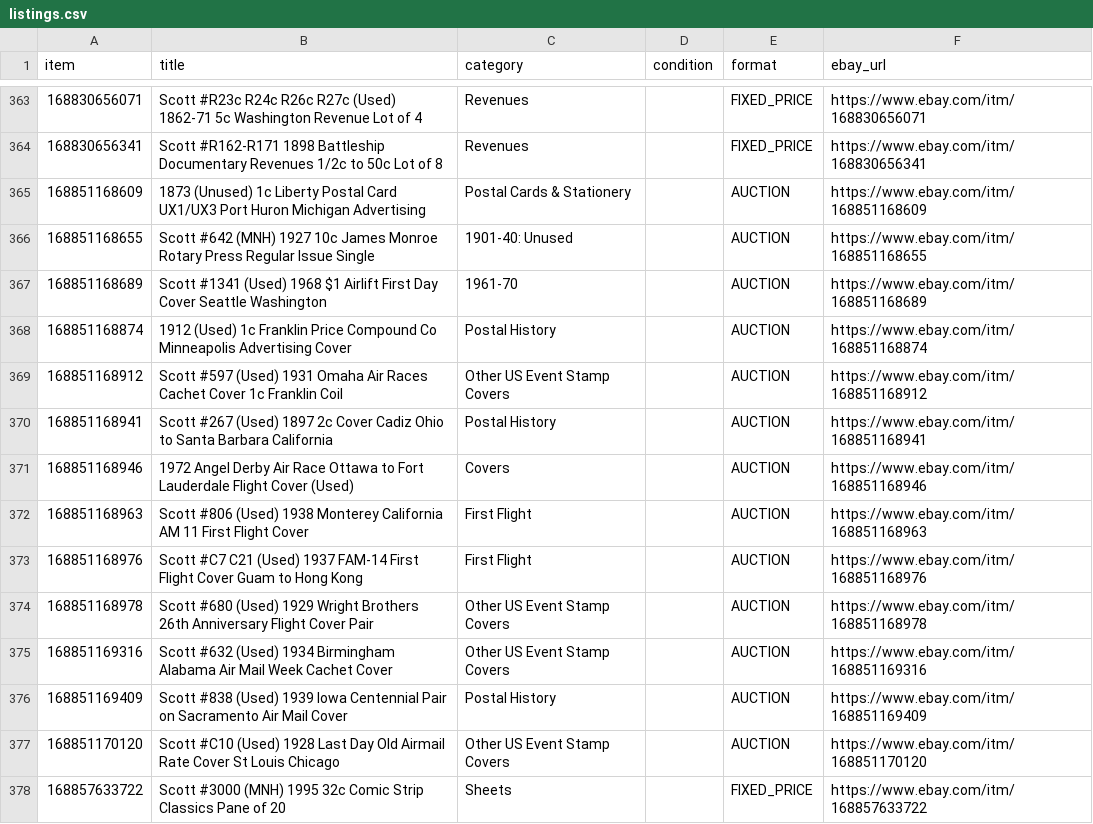
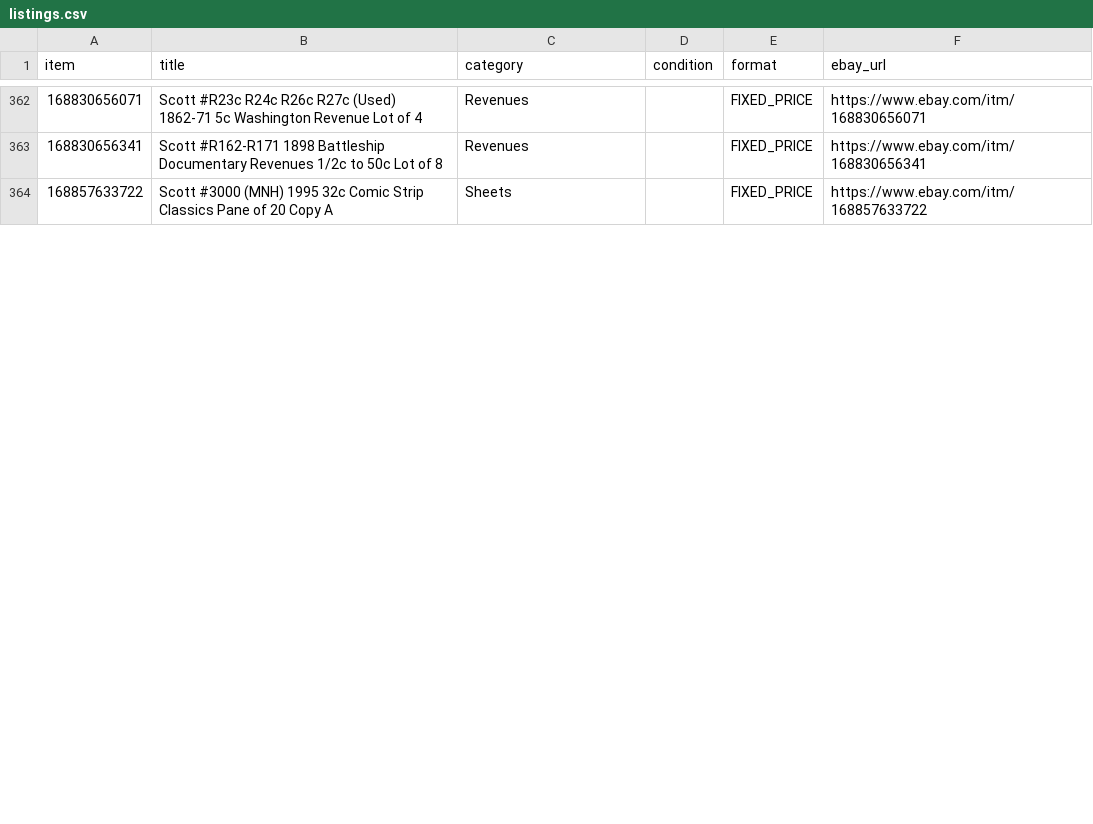
Before and after one commit to StampedeStamps/stampede-stories, a CSV file: data/listings.csv, drawn as a sheet; only a part is shown, gaps mark what is left out; the diff covers the shown part only.

Commit message:
Refresh listings 2026-11-21 (438 active)

```diff
--- a/data/listings.csv
+++ b/data/listings.csv
@@ -364,15 +363,2 @@ item,title,category,condition,format,ebay_url
 168830656341,Scott #R162-R171 1898 Battleship Documentary Revenues 1/2c to 50c Lot of 8,Revenues,,FIXED_PRICE,https://www.ebay.com/itm/168830656341
-168851168609,1873 (Unused) 1c Liberty Postal Card UX1/UX3 Port Huron Michigan Advertising,Postal Cards & Stationery,,AUCTION,https://www.ebay.com/itm/168851168609
-168851168655,Scott #642 (MNH) 1927 10c James Monroe Rotary Press Regular Issue Single,1901-40: Unused,,AUCTION,https://www.ebay.com/itm/168851168655
-168851168689,Scott #1341 (Used) 1968 $1 Airlift First Day Cover Seattle Washington,1961-70,,AUCTION,https://www.ebay.com/itm/168851168689
-168851168874,1912 (Used) 1c Franklin Price Compound Co Minneapolis Advertising Cover,Postal History,,AUCTION,https://www.ebay.com/itm/168851168874
-168851168912,Scott #597 (Used) 1931 Omaha Air Races Cachet Cover 1c Franklin Coil,Other US Event Stamp Covers,,AUCTION,https://www.ebay.com/itm/168851168912
-168851168941,Scott #267 (Used) 1897 2c Cover Cadiz Ohio to Santa Barbara California,Postal History,,AUCTION,https://www.ebay.com/itm/168851168941
-168851168946,1972 Angel Derby Air Race Ottawa to Fort Lauderdale Flight Cover (Used),Covers,,AUCTION,https://www.ebay.com/itm/168851168946
-168851168963,Scott #806 (Used) 1938 Monterey California AM 11 First Flight Cover,First Flight,,AUCTION,https://www.ebay.com/itm/168851168963
-168851168976,Scott #C7 C21 (Used) 1937 FAM-14 First Flight Cover Guam to Hong Kong,First Flight,,AUCTION,https://www.ebay.com/itm/168851168976
-168851168978,Scott #680 (Used) 1929 Wright Brothers 26th Anniversary Flight Cover Pair,Other US Event Stamp Covers,,AUCTION,https://www.ebay.com/itm/168851168978
-168851169316,Scott #632 (Used) 1934 Birmingham Alabama Air Mail Week Cachet Cover,Other US Event Stamp Covers,,AUCTION,https://www.ebay.com/itm/168851169316
-168851169409,Scott #838 (Used) 1939 Iowa Centennial Pair on Sacramento Air Mail Cover,Postal History,,AUCTION,https://www.ebay.com/itm/168851169409
-168851170120,Scott #C10 (Used) 1928 Last Day Old Airmail Rate Cover St Louis Chicago,Other US Event Stamp Covers,,AUCTION,https://www.ebay.com/itm/168851170120
-168857633722,Scott #3000 (MNH) 1995 32c Comic Strip Classics Pane of 20,Sheets,,FIXED_PRICE,https://www.ebay.com/itm/168857633722
+168857633722,Scott #3000 (MNH) 1995 32c Comic Strip Classics Pane of 20 Copy A,Sheets,,FIXED_PRICE,https://www.ebay.com/itm/168857633722
```
Also changed, not shown: 12 added rows, 1 removed row and 16 edited cells elsewhere in this file.
